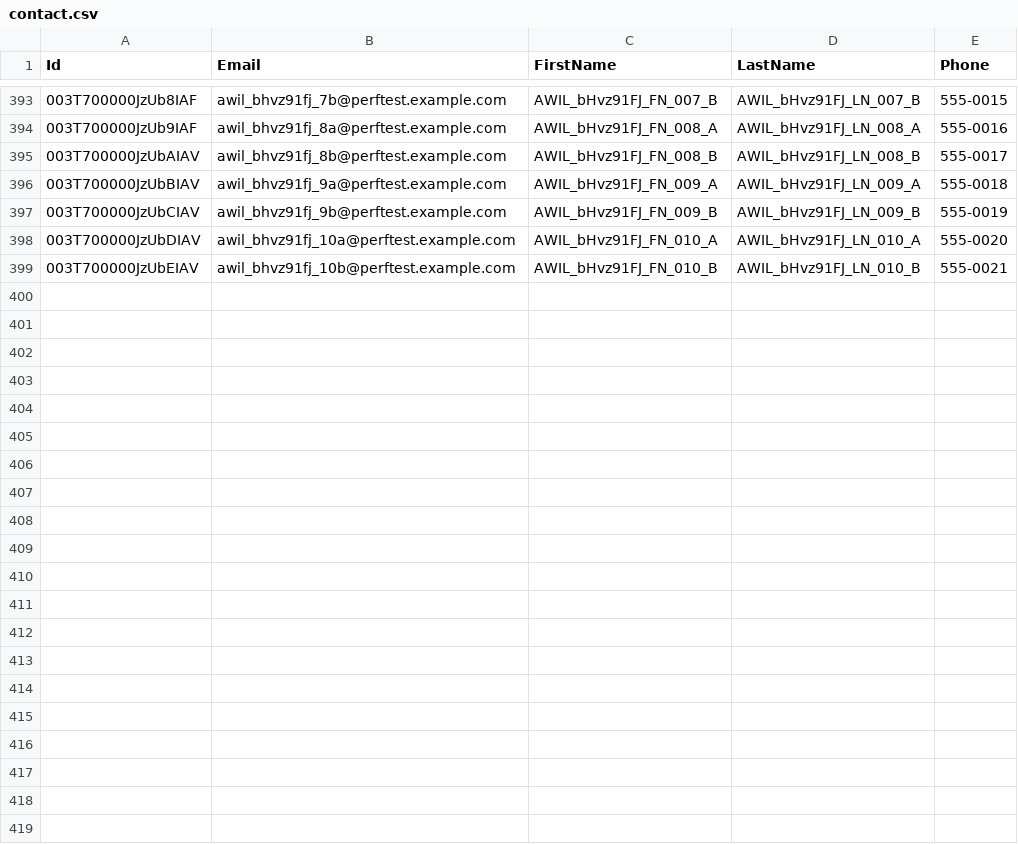
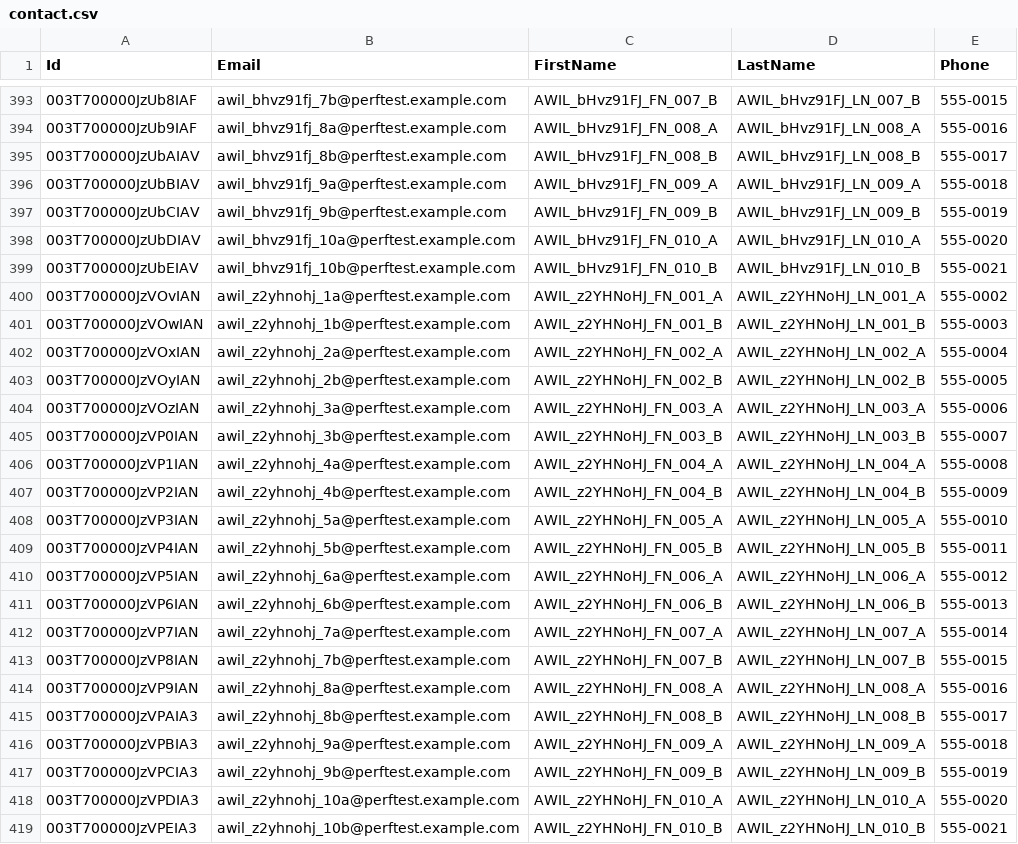
Before and after one commit to saalibilli/GHTestRepoLarge01, a CSV file: dataset/contact.csv, drawn as a sheet; only a part is shown, gaps mark what is left out.

```diff
--- a/dataset/contact.csv
+++ b/dataset/contact.csv
@@ -399 +399,21 @@ Id,Email,FirstName,LastName,Phone
 003T700000JzUbEIAV,awil_bhvz91fj_10b@perftest.example.com,AWIL_bHvz91FJ_FN_010_B,AWIL_bHvz91FJ_LN_010_B,555-0021
+003T700000JzVOvIAN,awil_z2yhnohj_1a@perftest.example.com,AWIL_z2YHNoHJ_FN_001_A,AWIL_z2YHNoHJ_LN_001_A,555-0002
+003T700000JzVOwIAN,awil_z2yhnohj_1b@perftest.example.com,AWIL_z2YHNoHJ_FN_001_B,AWIL_z2YHNoHJ_LN_001_B,555-0003
+003T700000JzVOxIAN,awil_z2yhnohj_2a@perftest.example.com,AWIL_z2YHNoHJ_FN_002_A,AWIL_z2YHNoHJ_LN_002_A,555-0004
+003T700000JzVOyIAN,awil_z2yhnohj_2b@perftest.example.com,AWIL_z2YHNoHJ_FN_002_B,AWIL_z2YHNoHJ_LN_002_B,555-0005
+003T700000JzVOzIAN,awil_z2yhnohj_3a@perftest.example.com,AWIL_z2YHNoHJ_FN_003_A,AWIL_z2YHNoHJ_LN_003_A,555-0006
+003T700000JzVP0IAN,awil_z2yhnohj_3b@perftest.example.com,AWIL_z2YHNoHJ_FN_003_B,AWIL_z2YHNoHJ_LN_003_B,555-0007
+003T700000JzVP1IAN,awil_z2yhnohj_4a@perftest.example.com,AWIL_z2YHNoHJ_FN_004_A,AWIL_z2YHNoHJ_LN_004_A,555-0008
+003T700000JzVP2IAN,awil_z2yhnohj_4b@perftest.example.com,AWIL_z2YHNoHJ_FN_004_B,AWIL_z2YHNoHJ_LN_004_B,555-0009
+003T700000JzVP3IAN,awil_z2yhnohj_5a@perftest.example.com,AWIL_z2YHNoHJ_FN_005_A,AWIL_z2YHNoHJ_LN_005_A,555-0010
+003T700000JzVP4IAN,awil_z2yhnohj_5b@perftest.example.com,AWIL_z2YHNoHJ_FN_005_B,AWIL_z2YHNoHJ_LN_005_B,555-0011
+003T700000JzVP5IAN,awil_z2yhnohj_6a@perftest.example.com,AWIL_z2YHNoHJ_FN_006_A,AWIL_z2YHNoHJ_LN_006_A,555-0012
+003T700000JzVP6IAN,awil_z2yhnohj_6b@perftest.example.com,AWIL_z2YHNoHJ_FN_006_B,AWIL_z2YHNoHJ_LN_006_B,555-0013
+003T700000JzVP7IAN,awil_z2yhnohj_7a@perftest.example.com,AWIL_z2YHNoHJ_FN_007_A,AWIL_z2YHNoHJ_LN_007_A,555-0014
+003T700000JzVP8IAN,awil_z2yhnohj_7b@perftest.example.com,AWIL_z2YHNoHJ_FN_007_B,AWIL_z2YHNoHJ_LN_007_B,555-0015
+003T700000JzVP9IAN,awil_z2yhnohj_8a@perftest.example.com,AWIL_z2YHNoHJ_FN_008_A,AWIL_z2YHNoHJ_LN_008_A,555-0016
+003T700000JzVPAIA3,awil_z2yhnohj_8b@perftest.example.com,AWIL_z2YHNoHJ_FN_008_B,AWIL_z2YHNoHJ_LN_008_B,555-0017
+003T700000JzVPBIA3,awil_z2yhnohj_9a@perftest.example.com,AWIL_z2YHNoHJ_FN_009_A,AWIL_z2YHNoHJ_LN_009_A,555-0018
+003T700000JzVPCIA3,awil_z2yhnohj_9b@perftest.example.com,AWIL_z2YHNoHJ_FN_009_B,AWIL_z2YHNoHJ_LN_009_B,555-0019
+003T700000JzVPDIA3,awil_z2yhnohj_10a@perftest.example.com,AWIL_z2YHNoHJ_FN_010_A,AWIL_z2YHNoHJ_LN_010_A,555-0020
+003T700000JzVPEIA3,awil_z2yhnohj_10b@perftest.example.com,AWIL_z2YHNoHJ_FN_010_B,AWIL_z2YHNoHJ_LN_010_B,555-0021
```
Also changed, not shown: dataset/account.csv, dataset/opportunity.csv, 11 other files.
